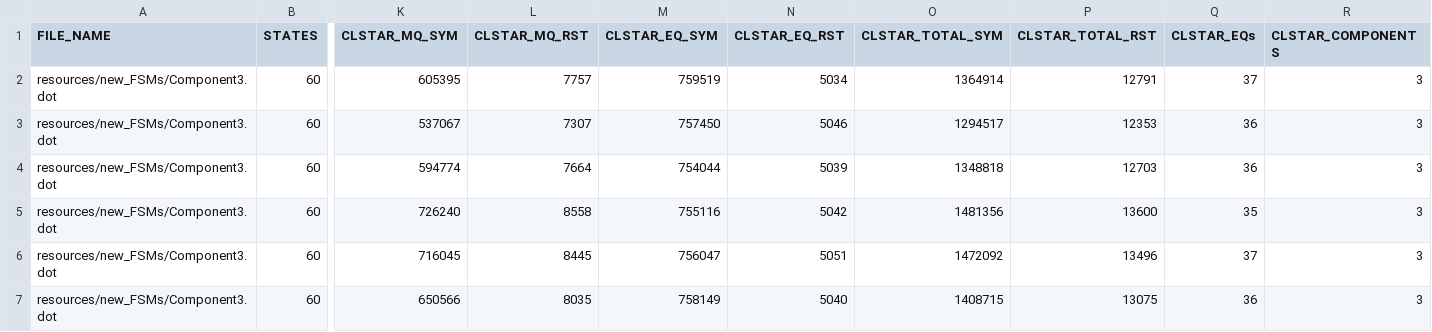
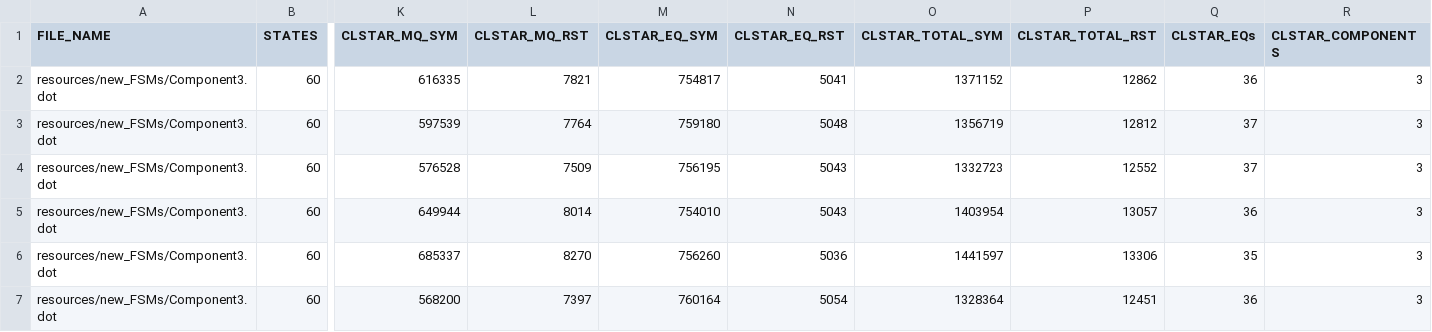
Before and after one commit to AryanBastani/SCL-Star, a CSV file: data/Results.csv, drawn as a sheet; only a part is shown, gaps mark what is left out; removed rows and columns are numbered as before the commit, all else as after; rows hold the shown columns only; the diff names each change by its address in the sheet, - before the commit and + after, or states it on an @@ line.

```diff
--- a/data/Results.csv
+++ b/data/Results.csv
+row 2: resources/new_FSMs/Component3.dot | 60 | 616335 | 7821 | 754817 | 5041 | 1371152 | 12862 | 36 | 3
-K3 (CLSTAR_MQ_SYM): 605395
+K3 (CLSTAR_MQ_SYM): 597539
-L3 (CLSTAR_MQ_RST): 7757
+L3 (CLSTAR_MQ_RST): 7764
-M3 (CLSTAR_EQ_SYM): 759519
+M3 (CLSTAR_EQ_SYM): 759180
-N3 (CLSTAR_EQ_RST): 5034
+N3 (CLSTAR_EQ_RST): 5048
-O3 (CLSTAR_TOTAL_SYM): 1364914
+O3 (CLSTAR_TOTAL_SYM): 1356719
-P3 (CLSTAR_TOTAL_RST): 12791
+P3 (CLSTAR_TOTAL_RST): 12812
-K4 (CLSTAR_MQ_SYM): 537067
+K4 (CLSTAR_MQ_SYM): 576528
-L4 (CLSTAR_MQ_RST): 7307
+L4 (CLSTAR_MQ_RST): 7509
-M4 (CLSTAR_EQ_SYM): 757450
+M4 (CLSTAR_EQ_SYM): 756195
-N4 (CLSTAR_EQ_RST): 5046
+N4 (CLSTAR_EQ_RST): 5043
-O4 (CLSTAR_TOTAL_SYM): 1294517
+O4 (CLSTAR_TOTAL_SYM): 1332723
-P4 (CLSTAR_TOTAL_RST): 12353
+P4 (CLSTAR_TOTAL_RST): 12552
-Q4 (CLSTAR_EQs): 36
+Q4 (CLSTAR_EQs): 37
-K5 (CLSTAR_MQ_SYM): 594774
+K5 (CLSTAR_MQ_SYM): 649944
-L5 (CLSTAR_MQ_RST): 7664
+L5 (CLSTAR_MQ_RST): 8014
-M5 (CLSTAR_EQ_SYM): 754044
+M5 (CLSTAR_EQ_SYM): 754010
-N5 (CLSTAR_EQ_RST): 5039
+N5 (CLSTAR_EQ_RST): 5043
-O5 (CLSTAR_TOTAL_SYM): 1348818
+O5 (CLSTAR_TOTAL_SYM): 1403954
-P5 (CLSTAR_TOTAL_RST): 12703
+P5 (CLSTAR_TOTAL_RST): 13057
-K6 (CLSTAR_MQ_SYM): 726240
+K6 (CLSTAR_MQ_SYM): 685337
-L6 (CLSTAR_MQ_RST): 8558
+L6 (CLSTAR_MQ_RST): 8270
-M6 (CLSTAR_EQ_SYM): 755116
+M6 (CLSTAR_EQ_SYM): 756260
-N6 (CLSTAR_EQ_RST): 5042
+N6 (CLSTAR_EQ_RST): 5036
-O6 (CLSTAR_TOTAL_SYM): 1481356
+O6 (CLSTAR_TOTAL_SYM): 1441597
-P6 (CLSTAR_TOTAL_RST): 13600
+P6 (CLSTAR_TOTAL_RST): 13306
-row 6: resources/new_FSMs/Component3.dot | 60 | 716045 | 8445 | 756047 | 5051 | 1472092 | 13496 | 37 | 3
-K7 (CLSTAR_MQ_SYM): 650566
+K7 (CLSTAR_MQ_SYM): 568200
-L7 (CLSTAR_MQ_RST): 8035
+L7 (CLSTAR_MQ_RST): 7397
-M7 (CLSTAR_EQ_SYM): 758149
+M7 (CLSTAR_EQ_SYM): 760164
-N7 (CLSTAR_EQ_RST): 5040
+N7 (CLSTAR_EQ_RST): 5054
-O7 (CLSTAR_TOTAL_SYM): 1408715
+O7 (CLSTAR_TOTAL_SYM): 1328364
-P7 (CLSTAR_TOTAL_RST): 13075
+P7 (CLSTAR_TOTAL_RST): 12451
```
Also changed, not shown: 7 other files.
